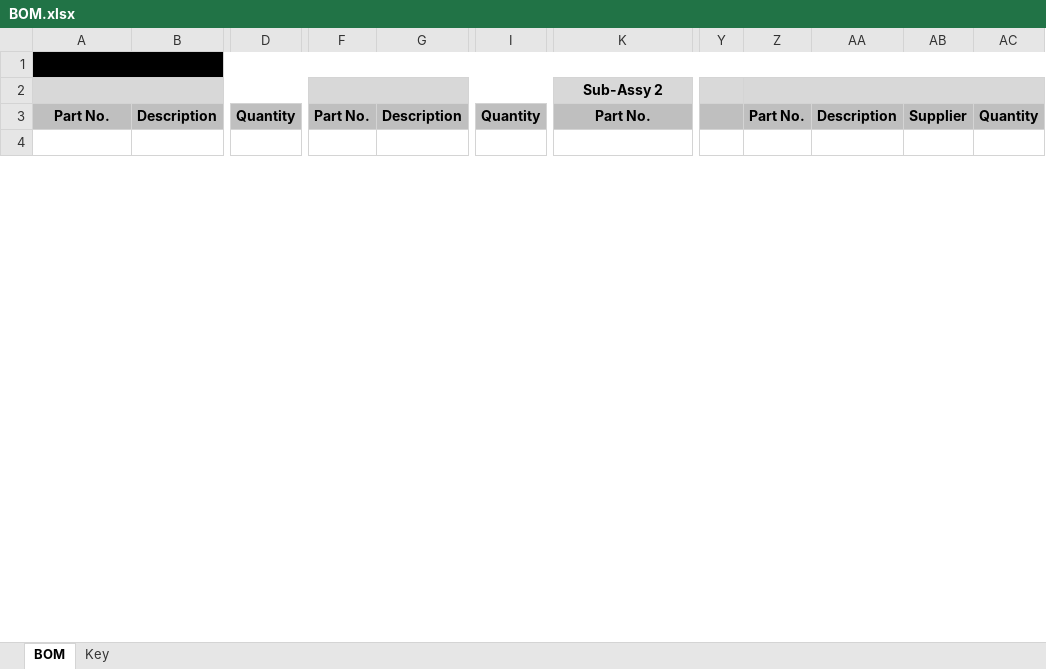
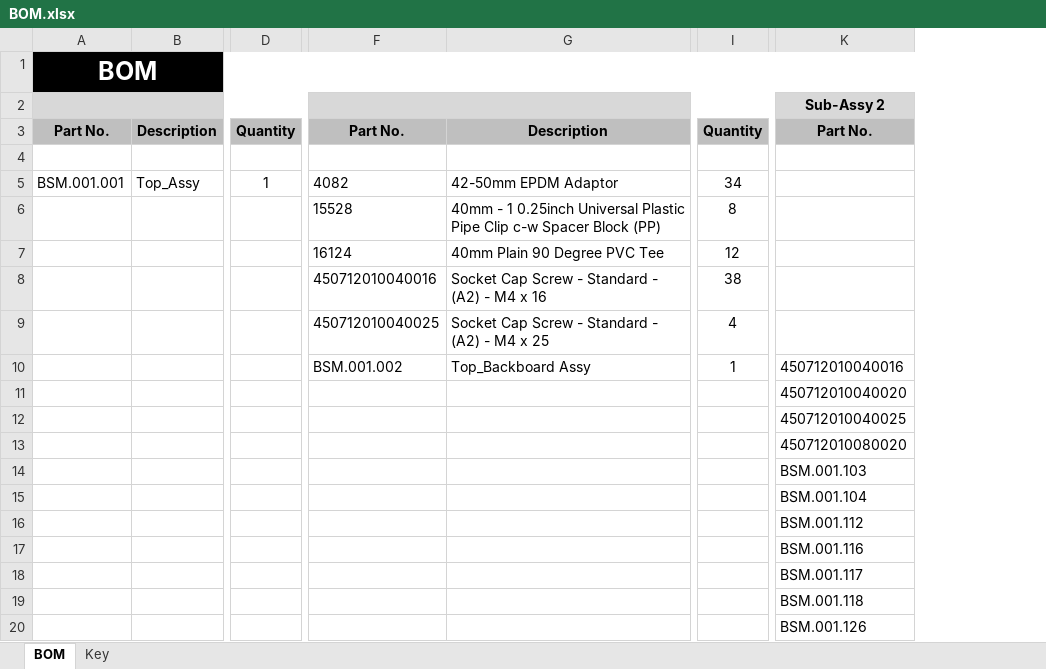
Before and after one commit to jamesrussellt/Ball-Machine, an Excel workbook: BOM.xlsx, sheet BOM, drawn as a sheet; only a part is shown, gaps mark what is left out; values as stored, in another font and other column widths than the file's, no borders; removed rows and columns are numbered as before the commit, all else as after; rows hold the shown columns only; the diff covers the shown part only; the diff names each change by its address in the sheet, - before the commit and + after, or states it on an @@ line.

```diff
--- a/BOM.xlsx (sheet BOM)
+++ b/BOM.xlsx (sheet BOM)
-column F, row 3: Part No.
-column G, row 3: Description
+column F, row 3: Part No.
+column G, row 3: Description
-column Y, empty
-column Z, row 3: Part No.
-column AA, row 3: Description
-column AB, row 3: Supplier
-column AC, row 3: Quantity
-A1: (empty)
+A1: BOM
+row 5: BSM.001.001 | Top_Assy | 1 | 4082 | 42-50mm EPDM Adaptor | 34
+row 6:  |  |  | 15528 | 40mm - 1 0.25inch Universal Plastic Pipe Clip c-w Spacer Block (PP) | 8
+row 7:  |  |  | 16124 | 40mm Plain 90 Degree PVC Tee | 12
+row 8:  |  |  | 450712010040016 | Socket Cap Screw - Standard - (A2) - M4 x 16 | 38
+row 9:  |  |  | 450712010040025 | Socket Cap Screw - Standard - (A2) - M4 x 25 | 4
+row 10:  |  |  | BSM.001.002 | Top_Backboard Assy | 1 | 450712010040016
+row 11:  |  |  |  |  |  | 450712010040020
+row 12:  |  |  |  |  |  | 450712010040025
+row 13:  |  |  |  |  |  | 450712010080020
+row 14:  |  |  |  |  |  | BSM.001.103
+row 15:  |  |  |  |  |  | BSM.001.104
+row 16:  |  |  |  |  |  | BSM.001.112
+row 17:  |  |  |  |  |  | BSM.001.116
+row 18:  |  |  |  |  |  | BSM.001.117
+row 19:  |  |  |  |  |  | BSM.001.118
+row 20:  |  |  |  |  |  | BSM.001.126
```
Also changed, not shown: 159 added rows, 11 edited cells and cell formats elsewhere in this sheet, 22 other files.
